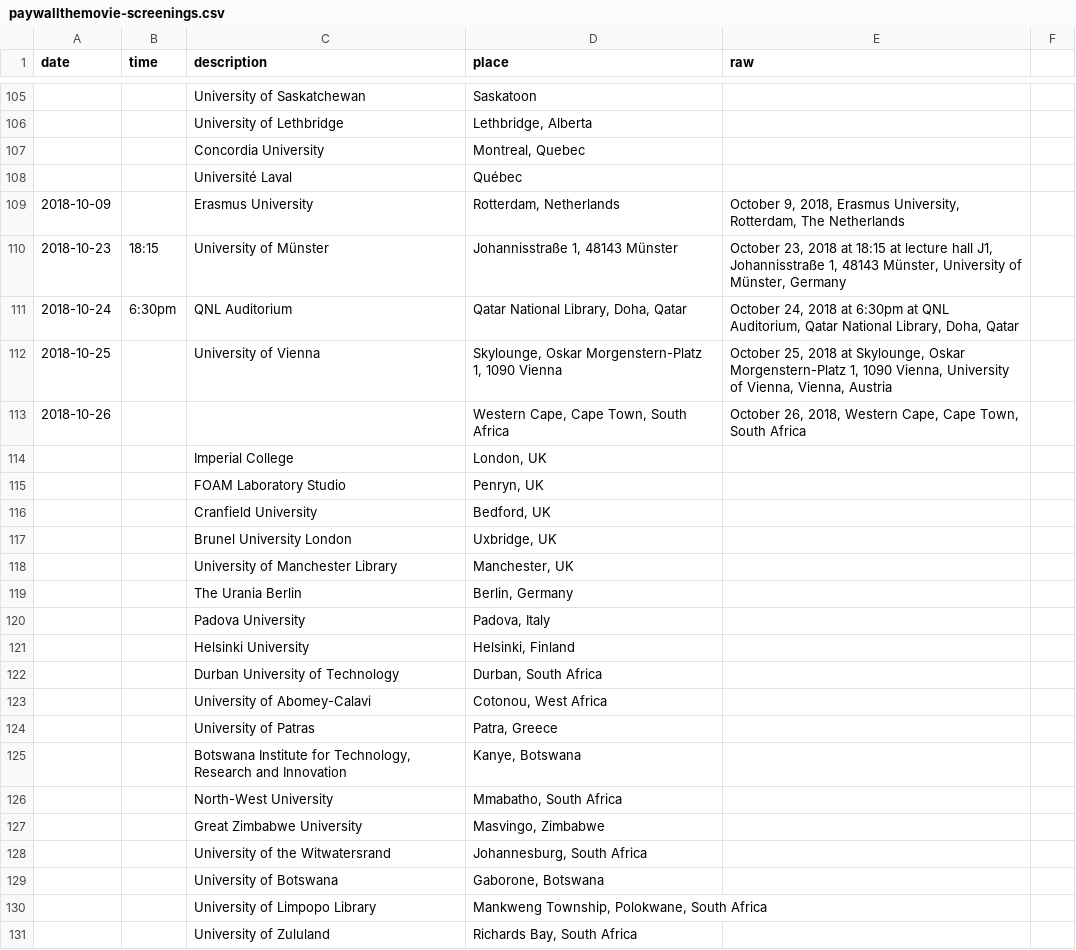
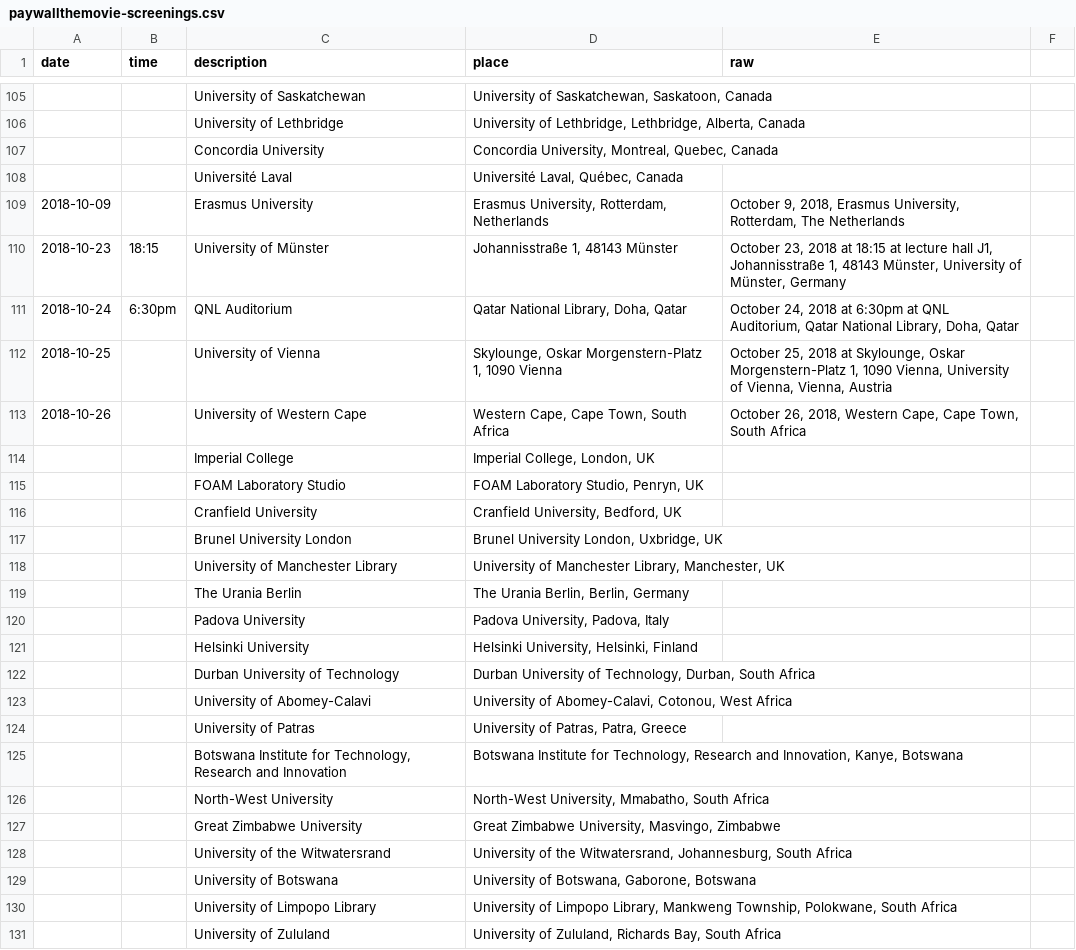
Before and after one commit to paywallthemovie/map, a CSV file: data/paywallthemovie-screenings.csv, drawn as a sheet; only a part is shown, gaps mark what is left out; the diff covers the shown part only.

Commit message:
add location name to place for geocoding, improve locations (50 left)

```diff
--- a/data/paywallthemovie-screenings.csv
+++ b/data/paywallthemovie-screenings.csv
@@ -105,6 +105,6 @@ date,time,description,place,raw
-,,University of Saskatchewan,Saskatoon,
-,,University of Lethbridge,"Lethbridge, Alberta",
-,,Concordia University,"Montreal, Quebec",
-,,Université Laval,Québec,
-2018-10-09,,Erasmus University,"Rotterdam, Netherlands","October 9, 2018, Erasmus University, Rotterdam, The Netherlands"
+,,University of Saskatchewan,"University of Saskatchewan, Saskatoon, Canada",
+,,University of Lethbridge,"University of Lethbridge, Lethbridge, Alberta, Canada",
+,,Concordia University,"Concordia University, Montreal, Quebec, Canada",
+,,Université Laval,"Université Laval, Québec, Canada",
+2018-10-09,,Erasmus University,"Erasmus University, Rotterdam, Netherlands","October 9, 2018, Erasmus University, Rotterdam, The Netherlands"
 2018-10-23,18:15,University of Münster,"Johannisstraße 1, 48143 Münster","October 23, 2018 at 18:15 at lecture hall J1, Johannisstraße 1, 48143 Münster, University of Münster, Germany"
@@ -112,20 +112,20 @@ date,time,description,place,raw
 2018-10-25,,University of Vienna,"Skylounge, Oskar Morgenstern-Platz 1, 1090 Vienna","October 25, 2018 at Skylounge, Oskar Morgenstern-Platz 1, 1090 Vienna, University of Vienna, Vienna, Austria"
-2018-10-26,,,"Western Cape, Cape Town, South Africa","October 26, 2018, Western Cape, Cape Town, South Africa"
-,,Imperial College,"London, UK",
-,,FOAM Laboratory Studio,"Penryn, UK",
-,,Cranfield University,"Bedford, UK",
-,,Brunel University London,"Uxbridge, UK",
-,,University of Manchester Library,"Manchester, UK",
-,,The Urania Berlin,"Berlin, Germany",
-,,Padova University,"Padova, Italy",
-,,Helsinki University,"Helsinki, Finland",
-,,Durban University of Technology,"Durban, South Africa",
-,,University of Abomey-Calavi,"Cotonou, West Africa",
-,,University of Patras,"Patra, Greece",
-,,"Botswana Institute for Technology, Research and Innovation","Kanye, Botswana",
-,,North-West University,"Mmabatho, South Africa",
-,,Great Zimbabwe University,"Masvingo, Zimbabwe",
-,,University of the Witwatersrand,"Johannesburg, South Africa",
-,,University of Botswana,"Gaborone, Botswana",
-,,University of Limpopo Library,"Mankweng Township, Polokwane, South Africa",
-,,University of Zululand,"Richards Bay, South Africa",
+2018-10-26,,University of Western Cape,"Western Cape, Cape Town, South Africa","October 26, 2018, Western Cape, Cape Town, South Africa"
+,,Imperial College,"Imperial College, London, UK",
+,,FOAM Laboratory Studio,"FOAM Laboratory Studio, Penryn, UK",
+,,Cranfield University,"Cranfield University, Bedford, UK",
+,,Brunel University London,"Brunel University London, Uxbridge, UK",
+,,University of Manchester Library,"University of Manchester Library, Manchester, UK",
+,,The Urania Berlin,"The Urania Berlin, Berlin, Germany",
+,,Padova University,"Padova University, Padova, Italy",
+,,Helsinki University,"Helsinki University, Helsinki, Finland",
+,,Durban University of Technology,"Durban University of Technology, Durban, South Africa",
+,,University of Abomey-Calavi,"University of Abomey-Calavi, Cotonou, West Africa",
+,,University of Patras,"University of Patras, Patra, Greece",
+,,"Botswana Institute for Technology, Research and Innovation","Botswana Institute for Technology, Research and Innovation, Kanye, Botswana",
+,,North-West University,"North-West University, Mmabatho, South Africa",
+,,Great Zimbabwe University,"Great Zimbabwe University, Masvingo, Zimbabwe",
+,,University of the Witwatersrand,"University of the Witwatersrand, Johannesburg, South Africa",
+,,University of Botswana,"University of Botswana, Gaborone, Botswana",
+,,University of Limpopo Library,"University of Limpopo Library, Mankweng Township, Polokwane, South Africa",
+,,University of Zululand,"University of Zululand, Richards Bay, South Africa",
```
Also changed, not shown: 73 edited cells elsewhere in this file, 2 other files.
